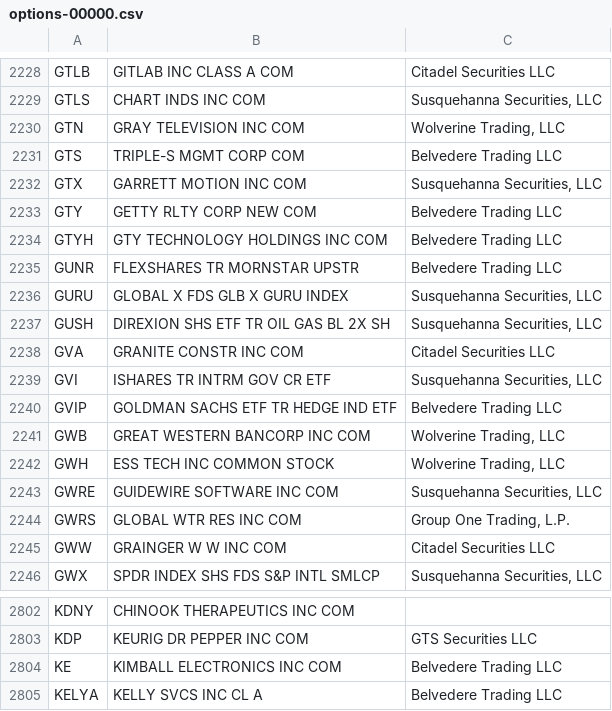
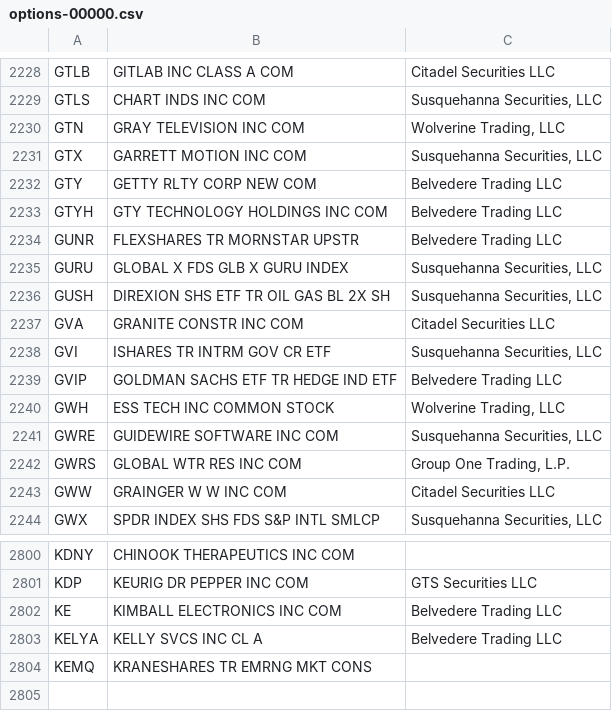
Before and after one commit to haoenhui/usa-optionable-stocks, a CSV file: options-00000.csv, drawn as a sheet; only a part is shown, gaps mark what is left out.

```diff
--- a/options-00000.csv
+++ b/options-00000.csv
@@ -2230,3 +2230,2 @@ GTLS,CHART INDS INC COM,"Susquehanna Securities, LLC"
 GTN,GRAY TELEVISION INC COM,"Wolverine Trading, LLC"
-GTS,TRIPLE-S MGMT CORP COM,Belvedere Trading LLC
 GTX,GARRETT MOTION INC COM,"Susquehanna Securities, LLC"
@@ -2240,3 +2239,2 @@ GVI,ISHARES TR INTRM GOV CR ETF,"Susquehanna Securities, LLC"
 GVIP,GOLDMAN SACHS ETF TR HEDGE IND ETF,Belvedere Trading LLC
-GWB,GREAT WESTERN BANCORP INC COM,"Wolverine Trading, LLC"
 GWH,ESS TECH INC COMMON STOCK,"Wolverine Trading, LLC"
@@ -2805 +2803,2 @@ KE,KIMBALL ELECTRONICS INC COM,Belvedere Trading LLC
 KELYA,KELLY SVCS INC CL A,Belvedere Trading LLC
+KEMQ,KRANESHARES TR EMRNG MKT CONS,
```
Also changed, not shown: options-02000.csv, weekly-options-00000.csv.
